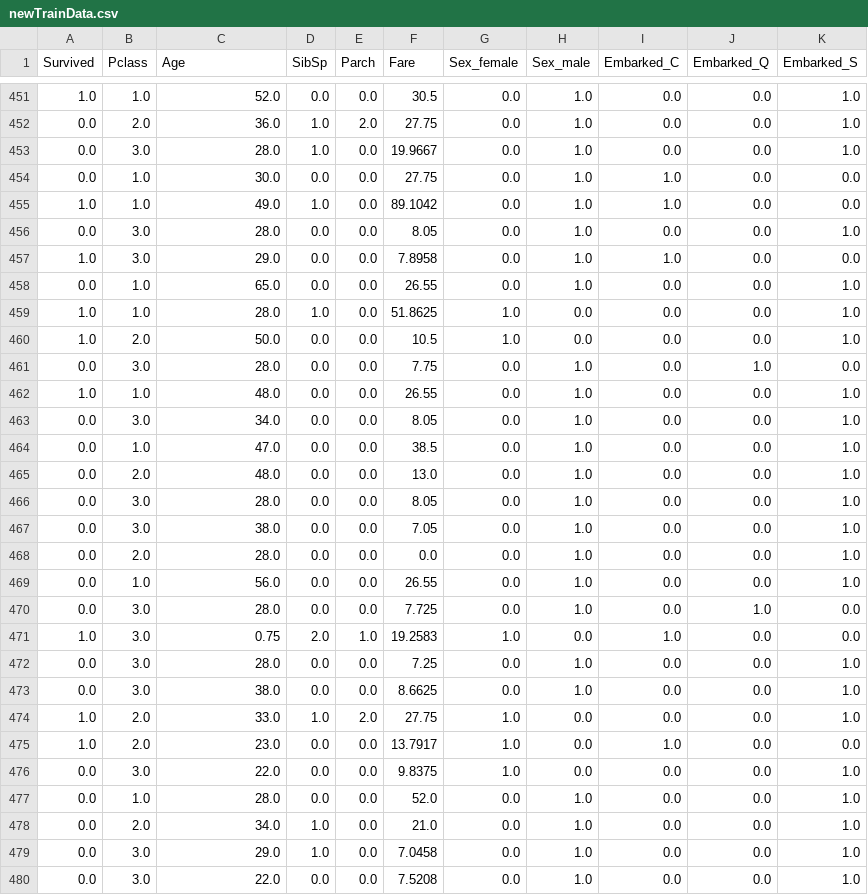
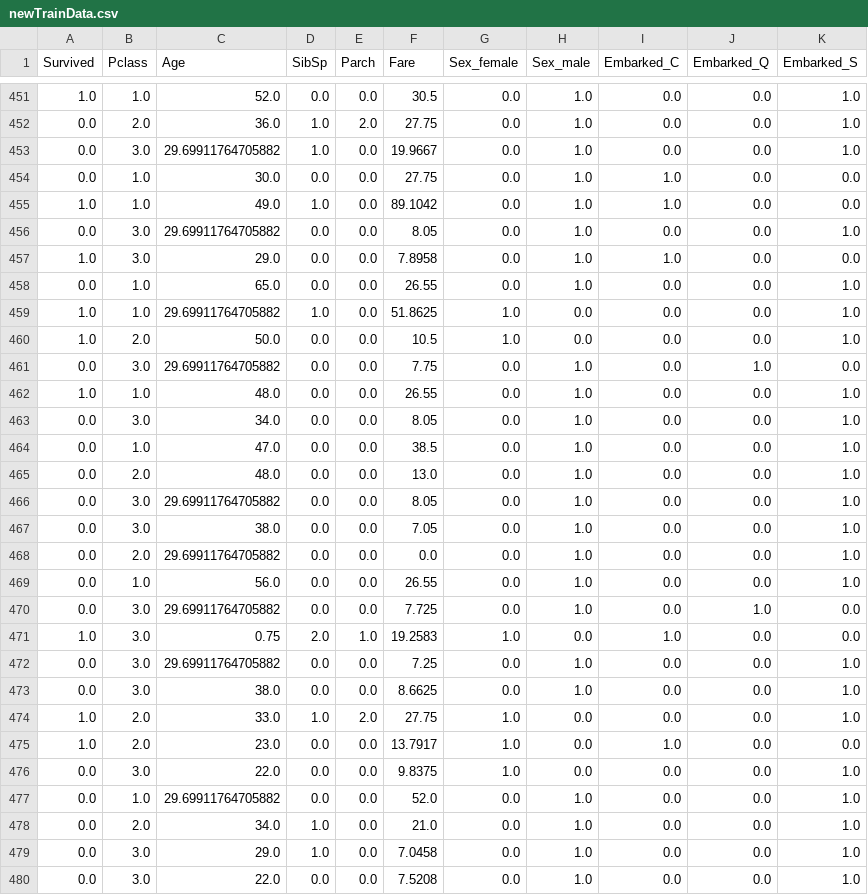
Before and after one commit to d-swe/484-titanic, a CSV file: newTrainData.csv, drawn as a sheet; only a part is shown, gaps mark what is left out; the diff covers the shown part only.

```diff
--- a/newTrainData.csv
+++ b/newTrainData.csv
@@ -452,11 +452,11 @@ Survived,Pclass,Age,SibSp,Parch,Fare,Sex_female,Sex_male,Embarked_C,Embarked_Q,E
 0.0,2.0,36.0,1.0,2.0,27.75,0.0,1.0,0.0,0.0,1.0
-0.0,3.0,28.0,1.0,0.0,19.9667,0.0,1.0,0.0,0.0,1.0
+0.0,3.0,29.69911764705882,1.0,0.0,19.9667,0.0,1.0,0.0,0.0,1.0
 0.0,1.0,30.0,0.0,0.0,27.75,0.0,1.0,1.0,0.0,0.0
 1.0,1.0,49.0,1.0,0.0,89.1042,0.0,1.0,1.0,0.0,0.0
-0.0,3.0,28.0,0.0,0.0,8.05,0.0,1.0,0.0,0.0,1.0
+0.0,3.0,29.69911764705882,0.0,0.0,8.05,0.0,1.0,0.0,0.0,1.0
 1.0,3.0,29.0,0.0,0.0,7.8958,0.0,1.0,1.0,0.0,0.0
 0.0,1.0,65.0,0.0,0.0,26.55,0.0,1.0,0.0,0.0,1.0
-1.0,1.0,28.0,1.0,0.0,51.8625,1.0,0.0,0.0,0.0,1.0
+1.0,1.0,29.69911764705882,1.0,0.0,51.8625,1.0,0.0,0.0,0.0,1.0
 1.0,2.0,50.0,0.0,0.0,10.5,1.0,0.0,0.0,0.0,1.0
-0.0,3.0,28.0,0.0,0.0,7.75,0.0,1.0,0.0,1.0,0.0
+0.0,3.0,29.69911764705882,0.0,0.0,7.75,0.0,1.0,0.0,1.0,0.0
 1.0,1.0,48.0,0.0,0.0,26.55,0.0,1.0,0.0,0.0,1.0
@@ -465,9 +465,9 @@ Survived,Pclass,Age,SibSp,Parch,Fare,Sex_female,Sex_male,Embarked_C,Embarked_Q,E
 0.0,2.0,48.0,0.0,0.0,13.0,0.0,1.0,0.0,0.0,1.0
-0.0,3.0,28.0,0.0,0.0,8.05,0.0,1.0,0.0,0.0,1.0
+0.0,3.0,29.69911764705882,0.0,0.0,8.05,0.0,1.0,0.0,0.0,1.0
 0.0,3.0,38.0,0.0,0.0,7.05,0.0,1.0,0.0,0.0,1.0
-0.0,2.0,28.0,0.0,0.0,0.0,0.0,1.0,0.0,0.0,1.0
+0.0,2.0,29.69911764705882,0.0,0.0,0.0,0.0,1.0,0.0,0.0,1.0
 0.0,1.0,56.0,0.0,0.0,26.55,0.0,1.0,0.0,0.0,1.0
-0.0,3.0,28.0,0.0,0.0,7.725,0.0,1.0,0.0,1.0,0.0
+0.0,3.0,29.69911764705882,0.0,0.0,7.725,0.0,1.0,0.0,1.0,0.0
 1.0,3.0,0.75,2.0,1.0,19.2583,1.0,0.0,1.0,0.0,0.0
-0.0,3.0,28.0,0.0,0.0,7.25,0.0,1.0,0.0,0.0,1.0
+0.0,3.0,29.69911764705882,0.0,0.0,7.25,0.0,1.0,0.0,0.0,1.0
 0.0,3.0,38.0,0.0,0.0,8.6625,0.0,1.0,0.0,0.0,1.0
@@ -476,3 +476,3 @@ Survived,Pclass,Age,SibSp,Parch,Fare,Sex_female,Sex_male,Embarked_C,Embarked_Q,E
 0.0,3.0,22.0,0.0,0.0,9.8375,1.0,0.0,0.0,0.0,1.0
-0.0,1.0,28.0,0.0,0.0,52.0,0.0,1.0,0.0,0.0,1.0
+0.0,1.0,29.69911764705882,0.0,0.0,52.0,0.0,1.0,0.0,0.0,1.0
 0.0,2.0,34.0,1.0,0.0,21.0,0.0,1.0,0.0,0.0,1.0
```
Also changed, not shown: 168 edited cells elsewhere in this file, knn-submission.csv, 1 other file.
